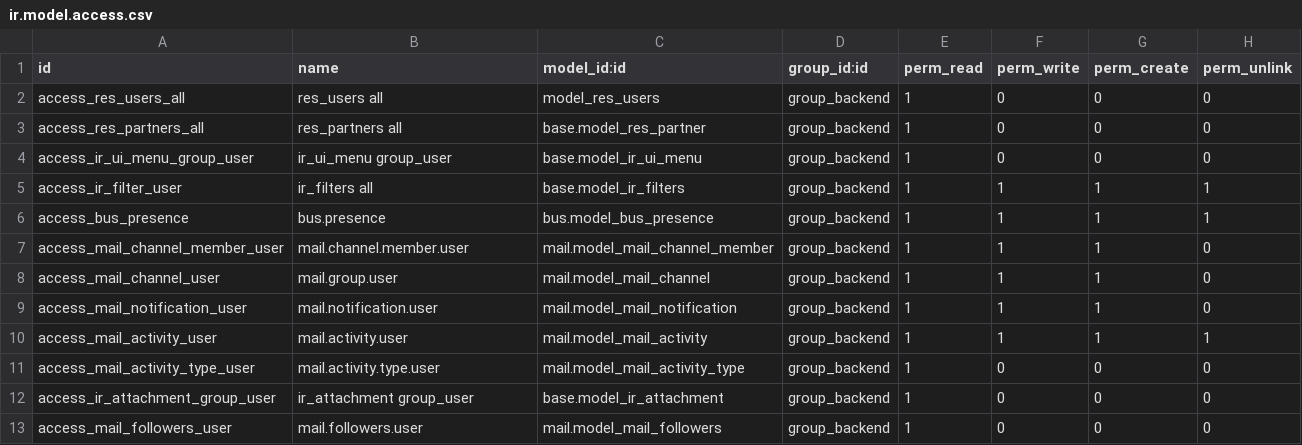
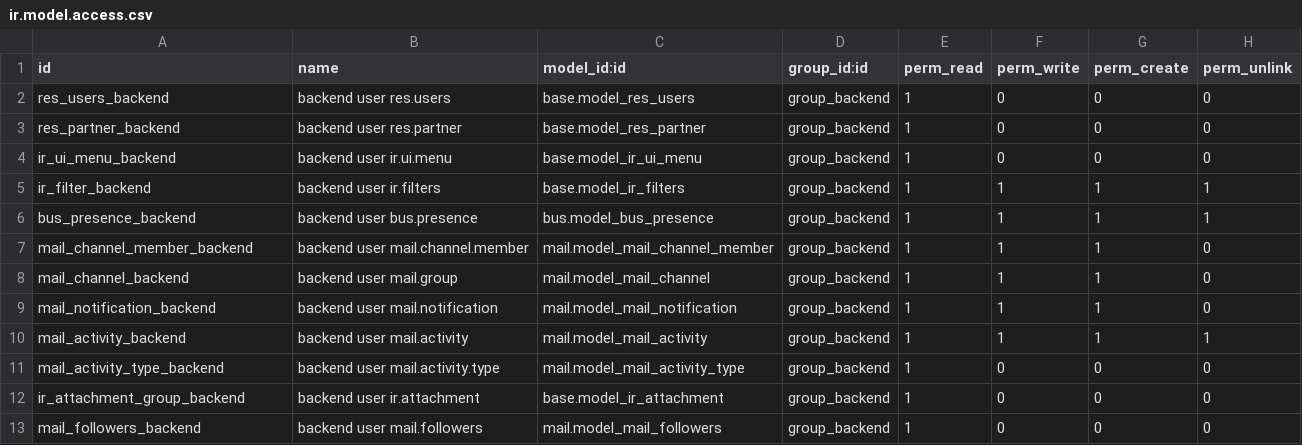
Before and after one commit to OCA/server-backend, a CSV file: base_group_backend/security/ir.model.access.csv, drawn as a sheet.

Commit message:
FIX base_grp_backend: precommit and better names in ir.model.access

```diff
--- a/base_group_backend/security/ir.model.access.csv
+++ b/base_group_backend/security/ir.model.access.csv
@@ -1,13 +1,13 @@
 id,name,model_id:id,group_id:id,perm_read,perm_write,perm_create,perm_unlink
-access_res_users_all,res_users all,model_res_users,group_backend,1,0,0,0
-access_res_partners_all,res_partners all,base.model_res_partner,group_backend,1,0,0,0
-access_ir_ui_menu_group_user,ir_ui_menu group_user,base.model_ir_ui_menu,group_backend,1,0,0,0
-access_ir_filter_user,ir_filters all,base.model_ir_filters,group_backend,1,1,1,1
-access_bus_presence,bus.presence,bus.model_bus_presence,group_backend,1,1,1,1
-access_mail_channel_member_user,mail.channel.member.user,mail.model_mail_channel_member,group_backend,1,1,1,0
-access_mail_channel_user,mail.group.user,mail.model_mail_channel,group_backend,1,1,1,0
-access_mail_notification_user,mail.notification.user,mail.model_mail_notification,group_backend,1,1,1,0
-access_mail_activity_user,mail.activity.user,mail.model_mail_activity,group_backend,1,1,1,1
-access_mail_activity_type_user,mail.activity.type.user,mail.model_mail_activity_type,group_backend,1,0,0,0
-access_ir_attachment_group_user,ir_attachment group_user,base.model_ir_attachment,group_backend,1,0,0,0
-access_mail_followers_user,mail.followers.user,mail.model_mail_followers,group_backend,1,0,0,0
+res_users_backend,backend user res.users,base.model_res_users,group_backend,1,0,0,0
+res_partner_backend,backend user res.partner,base.model_res_partner,group_backend,1,0,0,0
+ir_ui_menu_backend,backend user ir.ui.menu,base.model_ir_ui_menu,group_backend,1,0,0,0
+ir_filter_backend,backend user ir.filters,base.model_ir_filters,group_backend,1,1,1,1
+bus_presence_backend,backend user bus.presence,bus.model_bus_presence,group_backend,1,1,1,1
+mail_channel_member_backend,backend user mail.channel.member,mail.model_mail_channel_member,group_backend,1,1,1,0
+mail_channel_backend,backend user mail.group,mail.model_mail_channel,group_backend,1,1,1,0
+mail_notification_backend,backend user mail.notification,mail.model_mail_notification,group_backend,1,1,1,0
+mail_activity_backend,backend user mail.activity,mail.model_mail_activity,group_backend,1,1,1,1
+mail_activity_type_backend,backend user mail.activity.type,mail.model_mail_activity_type,group_backend,1,0,0,0
+ir_attachment_group_backend,backend user ir.attachment,base.model_ir_attachment,group_backend,1,0,0,0
+mail_followers_backend,backend user mail.followers,mail.model_mail_followers,group_backend,1,0,0,0
```
Also changed, not shown: base_group_backend/demo/ir.model.access.csv, 6 other files.
